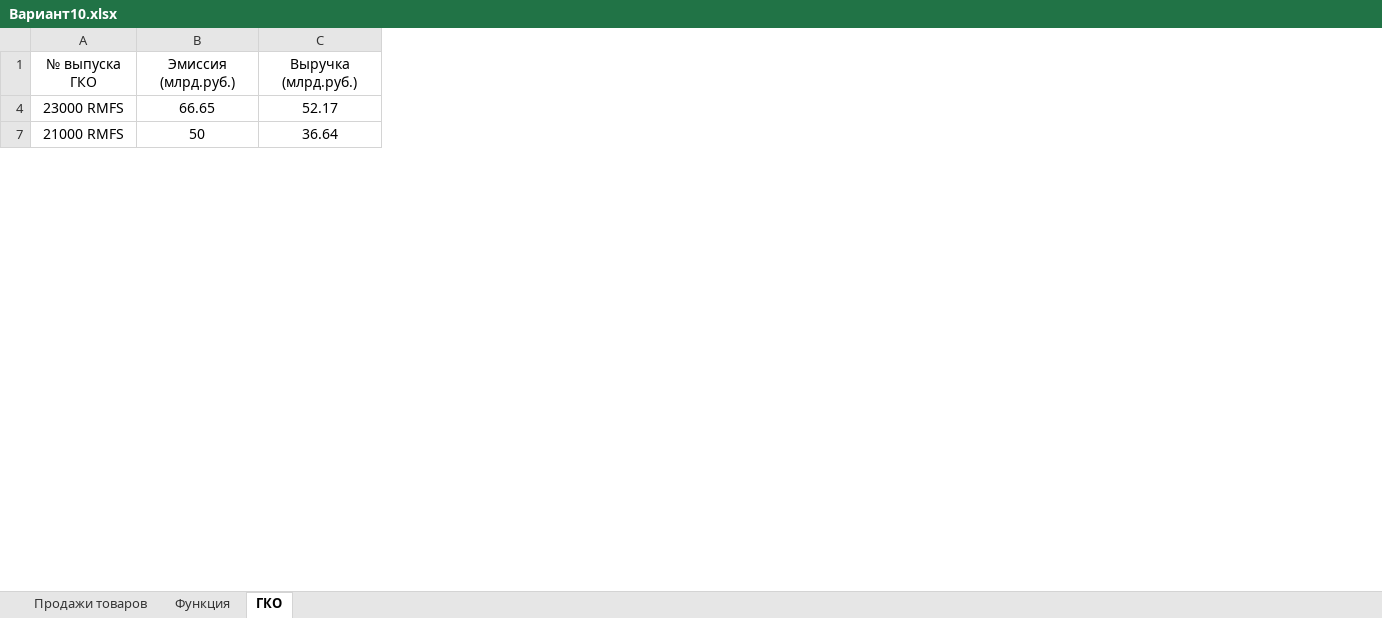
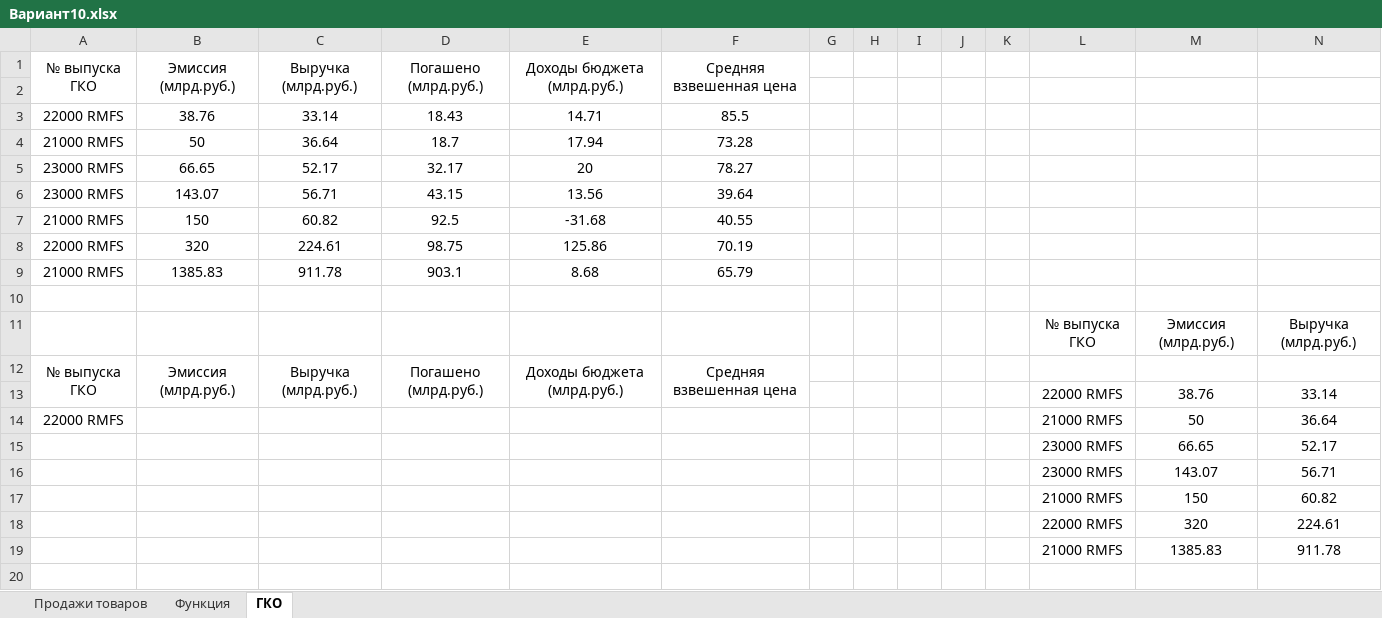
Before and after one commit to radostnyirot/intehinprofdey, an Excel workbook: Результат/Лаб2/Вариант10.xlsx, sheet ГКО, drawn as a sheet; only a part is shown; values as stored, in another font and other column widths than the file's, no borders; addresses are those after the commit; rows hold the shown columns only; the diff covers the shown part only; the diff names each change by its address in the sheet, - before the commit and + after, or states it on an @@ line.

Commit message:
фильтр

```diff
--- a/Результат/Лаб2/Вариант10.xlsx (sheet ГКО)
+++ b/Результат/Лаб2/Вариант10.xlsx (sheet ГКО)
+column A, empty
+column B, empty
+column C, empty
+column D, empty
+column E, empty
+column F, empty
+column G, empty
+column H, empty
+column I, empty
+column J, empty
+column K, empty
+row 1: № выпуска ГКО | Эмиссия (млрд.руб.) | Выручка (млрд.руб.) | Погашено (млрд.руб.) | Доходы бюджета (млрд.руб.) | Средняя взвешенная цена
+row 2: (empty)
+row 3: 22000 RMFS | 38.76 | 33.14 | 18.43 | 14.71 | 85.5
+row 4: 21000 RMFS | 50 | 36.64 | 18.7 | 17.94 | 73.28
+row 5: 23000 RMFS | 66.65 | 52.17 | 32.17 | 20 | 78.27
@@ row 6 unhidden: 23000 RMFS | 143.07 | 56.71 | 43.15 | 13.56 | 39.64 @@
@@ row 7 unhidden: 21000 RMFS | 150 | 60.82 | 92.5 | -31.68 | 40.55 @@
@@ row 8 unhidden: 22000 RMFS | 320 | 224.61 | 98.75 | 125.86 | 70.19 @@
@@ row 9 unhidden: 21000 RMFS | 1385.83 | 911.78 | 903.1 | 8.68 | 65.79 @@
+row 10: (empty)
+row 12: № выпуска ГКО | Эмиссия (млрд.руб.) | Выручка (млрд.руб.) | Погашено (млрд.руб.) | Доходы бюджета (млрд.руб.) | Средняя взвешенная цена
+row 13:  |  |  |  |  |  |  |  |  |  |  | 22000 RMFS | 38.76 | 33.14
+row 14: 22000 RMFS |  |  |  |  |  |  |  |  |  |  | 21000 RMFS | 50 | 36.64
@@ row 16 unhidden:  |  |  |  |  |  |  |  |  |  |  | 23000 RMFS | 143.07 | 56.71 @@
@@ row 17 unhidden:  |  |  |  |  |  |  |  |  |  |  | 21000 RMFS | 150 | 60.82 @@
@@ row 18 unhidden:  |  |  |  |  |  |  |  |  |  |  | 22000 RMFS | 320 | 224.61 @@
@@ row 19 unhidden:  |  |  |  |  |  |  |  |  |  |  | 21000 RMFS | 1385.83 | 911.78 @@
-row 20: 21000 RMFS | 50 | 36.64
+row 20: (empty)
```
Also changed, not shown: 25 added rows, 8 hidden or unhidden rows and 6 edited cells elsewhere in this sheet, sheet Функция, sheet Продажи товаров, charts or pictures.
